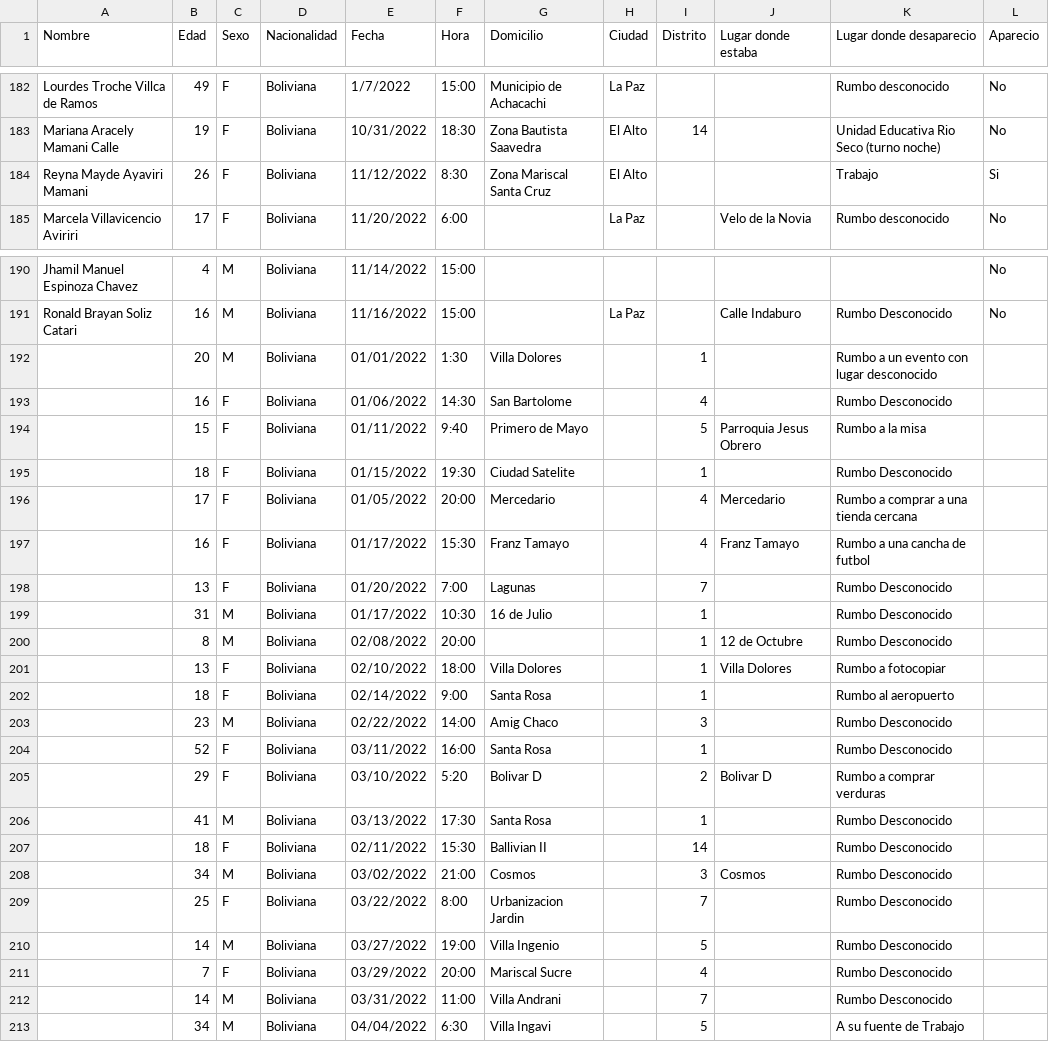
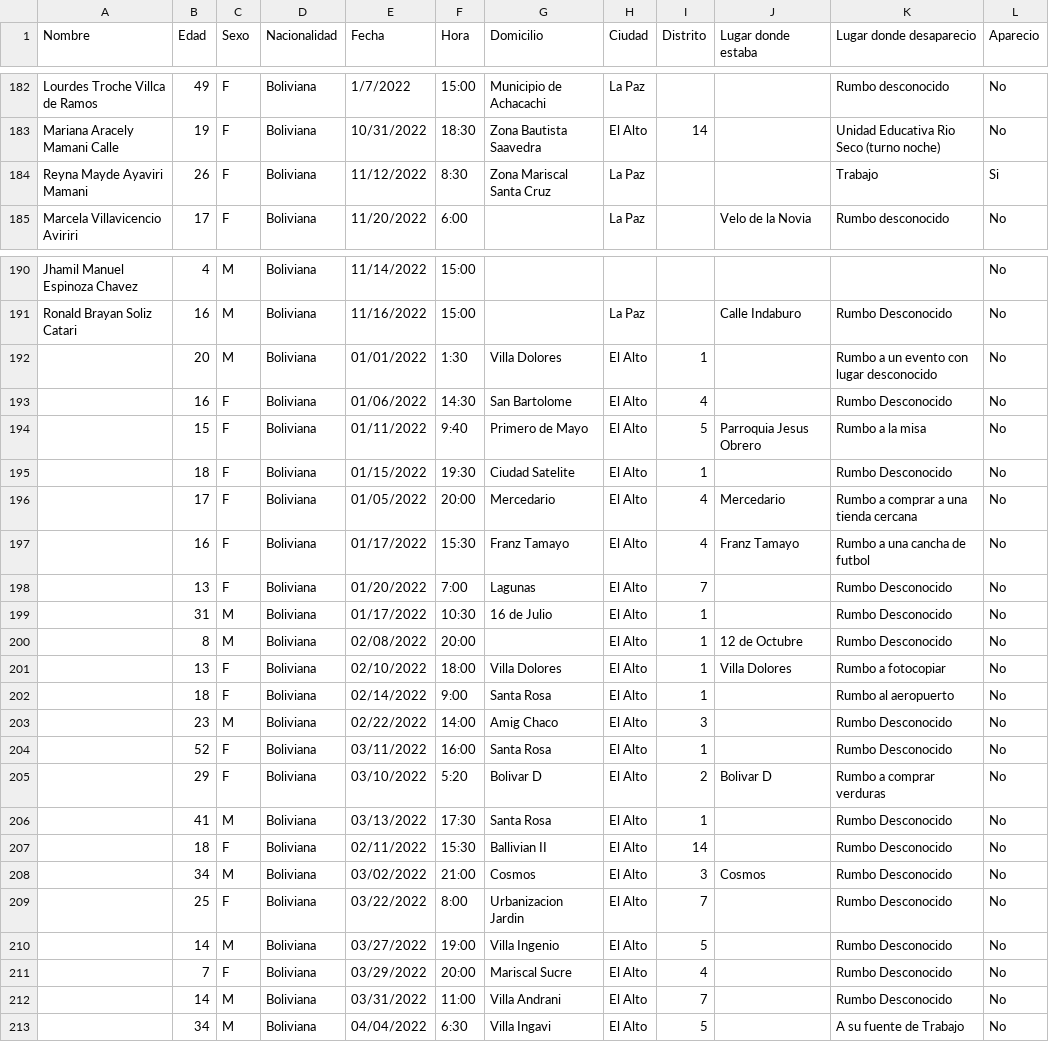
Before and after one commit to lukedup/CECASEM, a CSV file: trato_y_trafico - Sheet1.csv, drawn as a sheet; only a part is shown, gaps mark what is left out; the diff covers the shown part only.

Commit message:
Add files via upload

```diff
--- a/trato_y_trafico - Sheet1.csv
+++ b/trato_y_trafico - Sheet1.csv
@@ -183,3 +183,3 @@ Lourdes Troche Villca de Ramos,49,F,Boliviana,1/7/2022,15:00,Municipio de Achaca
 Mariana Aracely Mamani Calle,19,F,Boliviana,10/31/2022,18:30,Zona Bautista Saavedra,El Alto,14,,Unidad Educativa Rio Seco (turno noche),No
-Reyna Mayde Ayaviri Mamani,26,F,Boliviana,11/12/2022,8:30,Zona Mariscal Santa Cruz,El Alto,,,Trabajo,Si
+Reyna Mayde Ayaviri Mamani,26,F,Boliviana,11/12/2022,8:30,Zona Mariscal Santa Cruz,La Paz,,,Trabajo,Si
 Marcela Villavicencio Aviriri,17,F,Boliviana,11/20/2022,6:00,,La Paz,,Velo de la Novia,Rumbo desconocido,No
@@ -191,23 +191,23 @@ Jhamil Manuel Espinoza Chavez,4,M,Boliviana,11/14/2022,15:00,,,,,,No
 Ronald Brayan Soliz Catari,16,M,Boliviana,11/16/2022,15:00,,La Paz,,Calle Indaburo,Rumbo Desconocido,No
-,20,M,Boliviana ,01/01/2022,1:30,Villa Dolores,,1,,Rumbo a un evento con lugar desconocido ,
-,16,F,Boliviana ,01/06/2022,14:30,San Bartolome ,,4,,Rumbo Desconocido,
-,15,F,Boliviana ,01/11/2022,9:40,Primero de Mayo,,5,Parroquia Jesus Obrero,Rumbo a la misa,
-,18,F,Boliviana ,01/15/2022,19:30,Ciudad Satelite ,,1,,Rumbo Desconocido,
-,17,F,Boliviana ,01/05/2022,20:00,Mercedario,,4,Mercedario,Rumbo a comprar a una tienda cercana,
-,16,F,Boliviana ,01/17/2022,15:30,Franz Tamayo,,4,Franz Tamayo,Rumbo a una cancha de futbol,
-,13,F,Boliviana ,01/20/2022,7:00,Lagunas ,,7,,Rumbo Desconocido,
-,31,M,Boliviana ,01/17/2022,10:30,16 de Julio,,1,,Rumbo Desconocido,
-,8,M,Boliviana ,02/08/2022,20:00,,,1,12 de Octubre,Rumbo Desconocido,
-,13,F,Boliviana ,02/10/2022,18:00,Villa Dolores,,1,Villa Dolores,Rumbo a fotocopiar,
-,18,F,Boliviana ,02/14/2022,9:00,Santa Rosa,,1,,Rumbo al aeropuerto ,
-,23,M,Boliviana ,02/22/2022,14:00,Amig Chaco,,3,,Rumbo Desconocido,
-,52,F,Boliviana ,03/11/2022,16:00,Santa Rosa,,1,,Rumbo Desconocido,
-,29,F,Boliviana ,03/10/2022,5:20,Bolivar D,,2,Bolivar D,Rumbo a comprar verduras,
-,41,M ,Boliviana ,03/13/2022,17:30,Santa Rosa,,1,,Rumbo Desconocido,
-,18,F,Boliviana ,02/11/2022,15:30,Ballivian II,,14,,Rumbo Desconocido,
-,34,M ,Boliviana ,03/02/2022,21:00,Cosmos,,3,Cosmos,Rumbo Desconocido,
-,25,F,Boliviana ,03/22/2022,8:00,Urbanizacion Jardin,,7,,Rumbo Desconocido,
-,14,M,Boliviana ,03/27/2022,19:00,Villa Ingenio ,,5,,Rumbo Desconocido,
-,7,F,Boliviana ,03/29/2022,20:00,Mariscal Sucre,,4,,Rumbo Desconocido,
-,14,M,Boliviana ,03/31/2022,11:00,Villa Andrani,,7,,Rumbo Desconocido,
-,34,M,Boliviana ,04/04/2022,6:30,Villa Ingavi,,5,,A su fuente de Trabajo,
+,20,M,Boliviana ,01/01/2022,1:30,Villa Dolores,El Alto,1,,Rumbo a un evento con lugar desconocido ,No
+,16,F,Boliviana ,01/06/2022,14:30,San Bartolome ,El Alto,4,,Rumbo Desconocido,No
+,15,F,Boliviana ,01/11/2022,9:40,Primero de Mayo,El Alto,5,Parroquia Jesus Obrero,Rumbo a la misa,No
+,18,F,Boliviana ,01/15/2022,19:30,Ciudad Satelite ,El Alto,1,,Rumbo Desconocido,No
+,17,F,Boliviana ,01/05/2022,20:00,Mercedario,El Alto,4,Mercedario,Rumbo a comprar a una tienda cercana,No
+,16,F,Boliviana ,01/17/2022,15:30,Franz Tamayo,El Alto,4,Franz Tamayo,Rumbo a una cancha de futbol,No
+,13,F,Boliviana ,01/20/2022,7:00,Lagunas ,El Alto,7,,Rumbo Desconocido,No
+,31,M,Boliviana ,01/17/2022,10:30,16 de Julio,El Alto,1,,Rumbo Desconocido,No
+,8,M,Boliviana ,02/08/2022,20:00,,El Alto,1,12 de Octubre,Rumbo Desconocido,No
+,13,F,Boliviana ,02/10/2022,18:00,Villa Dolores,El Alto,1,Villa Dolores,Rumbo a fotocopiar,No
+,18,F,Boliviana ,02/14/2022,9:00,Santa Rosa,El Alto,1,,Rumbo al aeropuerto ,No
+,23,M,Boliviana ,02/22/2022,14:00,Amig Chaco,El Alto,3,,Rumbo Desconocido,No
+,52,F,Boliviana ,03/11/2022,16:00,Santa Rosa,El Alto,1,,Rumbo Desconocido,No
+,29,F,Boliviana ,03/10/2022,5:20,Bolivar D,El Alto,2,Bolivar D,Rumbo a comprar verduras,No
+,41,M ,Boliviana ,03/13/2022,17:30,Santa Rosa,El Alto,1,,Rumbo Desconocido,No
+,18,F,Boliviana ,02/11/2022,15:30,Ballivian II,El Alto,14,,Rumbo Desconocido,No
+,34,M ,Boliviana ,03/02/2022,21:00,Cosmos,El Alto,3,Cosmos,Rumbo Desconocido,No
+,25,F,Boliviana ,03/22/2022,8:00,Urbanizacion Jardin,El Alto,7,,Rumbo Desconocido,No
+,14,M,Boliviana ,03/27/2022,19:00,Villa Ingenio ,El Alto,5,,Rumbo Desconocido,No
+,7,F,Boliviana ,03/29/2022,20:00,Mariscal Sucre,El Alto,4,,Rumbo Desconocido,No
+,14,M,Boliviana ,03/31/2022,11:00,Villa Andrani,El Alto,7,,Rumbo Desconocido,No
+,34,M,Boliviana ,04/04/2022,6:30,Villa Ingavi,El Alto,5,,A su fuente de Trabajo,No
```
Also changed, not shown: 50 edited cells elsewhere in this file.
